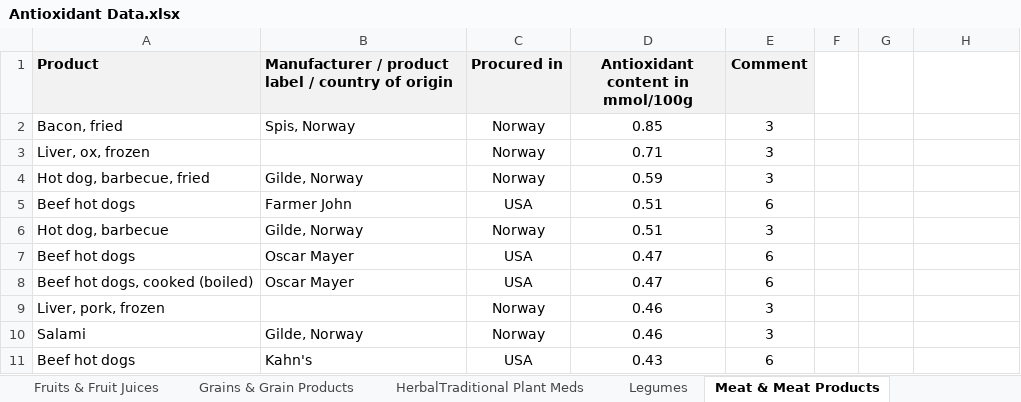
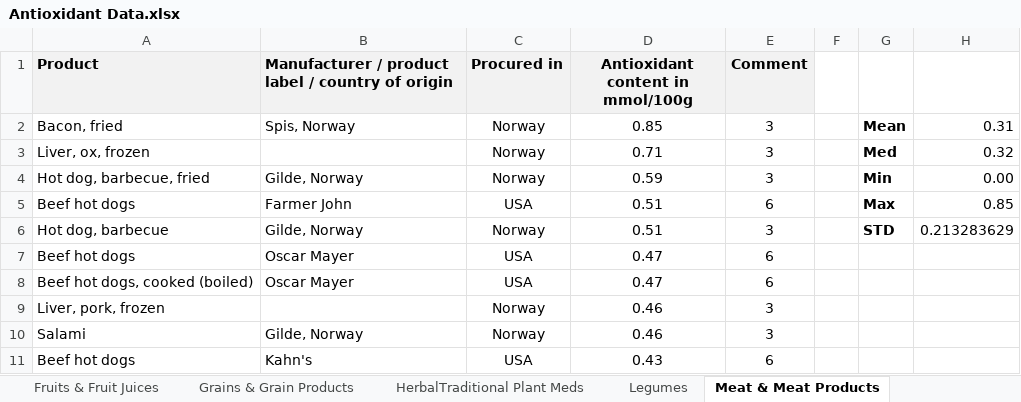
Before and after one commit to elz-harri/antioxidant-data, an Excel workbook: Resources/Antioxidant Data.xlsx, sheet Meat & Meat Products, drawn as a sheet; only a part is shown; values as stored, in another font and other column widths than the file's, no borders; the diff names each change by its address in the sheet, - before the commit and + after, or states it on an @@ line.

```diff
--- a/Resources/Antioxidant Data.xlsx (sheet Meat & Meat Products)
+++ b/Resources/Antioxidant Data.xlsx (sheet Meat & Meat Products)
-G2: (empty)
+G2: Mean
-H2: (empty)
+H2: 0.31
-G3: (empty)
+G3: Med
-H3: (empty)
+H3: 0.32
-G4: (empty)
+G4: Min
-H4: (empty)
+H4: 0.00
-G5: (empty)
+G5: Max
-H5: (empty)
+H5: 0.85
-G6: (empty)
+G6: STD
-H6: (empty)
+H6: 0.213283629
```
Also changed, not shown: sheet Egg, sheet Fish & Seafood, sheet Fats & Oils, sheet Misc Ingredients, sheet Poultry & Poultry Products, sheet Legumes, 13 more sheets.
